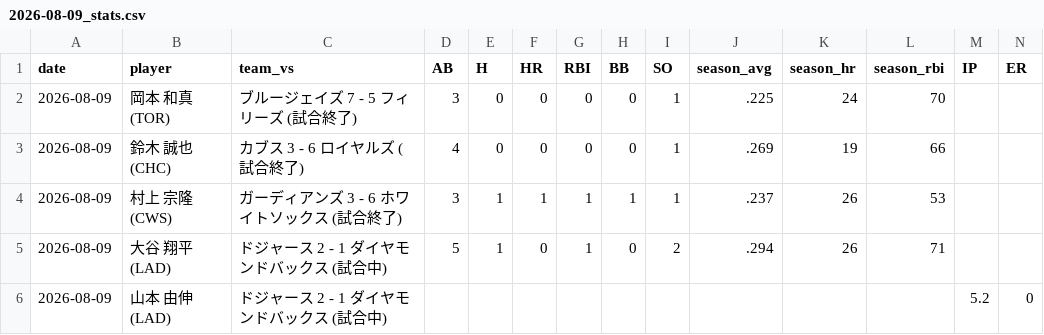
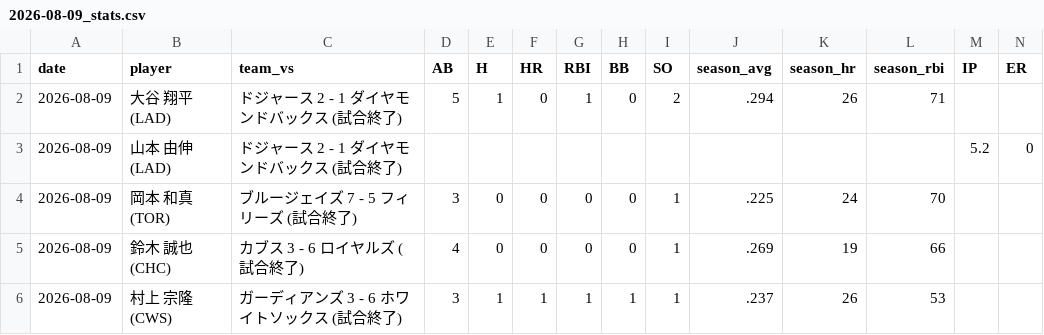
Before and after one commit to syohei-oita/MLB-sokuhou, a CSV file: data/2026-08-09_stats.csv, drawn as a sheet; only a part is shown; removed rows and columns are numbered as before the commit, all else as after; rows hold the shown columns only; the diff names each change by its address in the sheet, - before the commit and + after, or states it on an @@ line.

```diff
--- a/data/2026-08-09_stats.csv
+++ b/data/2026-08-09_stats.csv
+row 2: 2026-08-09 | 大谷 翔平 (LAD) | ドジャース 2 - 1 ダイヤモンドバックス (試合終了) | 5 | 1 | 0 | 1 | 0 | 2 | .294 | 26 | 71
+row 3: 2026-08-09 | 山本 由伸 (LAD) | ドジャース 2 - 1 ダイヤモンドバックス (試合終了) |  |  |  |  |  |  |  |  |  | 5.2 | 0
-row 5: 2026-08-09 | 大谷 翔平 (LAD) | ドジャース 2 - 1 ダイヤモンドバックス (試合中) | 5 | 1 | 0 | 1 | 0 | 2 | .294 | 26 | 71
-row 6: 2026-08-09 | 山本 由伸 (LAD) | ドジャース 2 - 1 ダイヤモンドバックス (試合中) |  |  |  |  |  |  |  |  |  | 5.2 | 0
```
Also changed, not shown: 1 other file.
